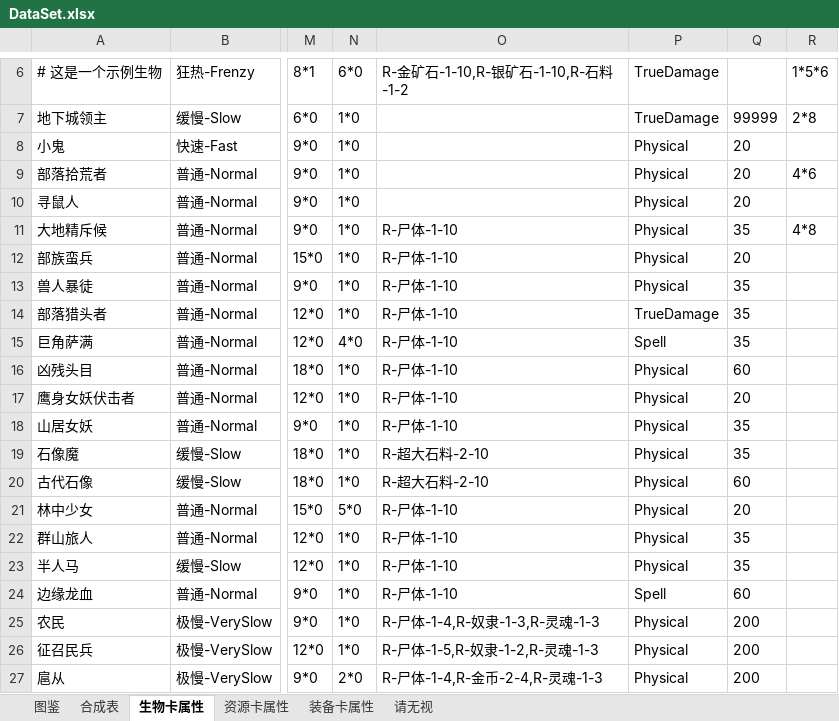
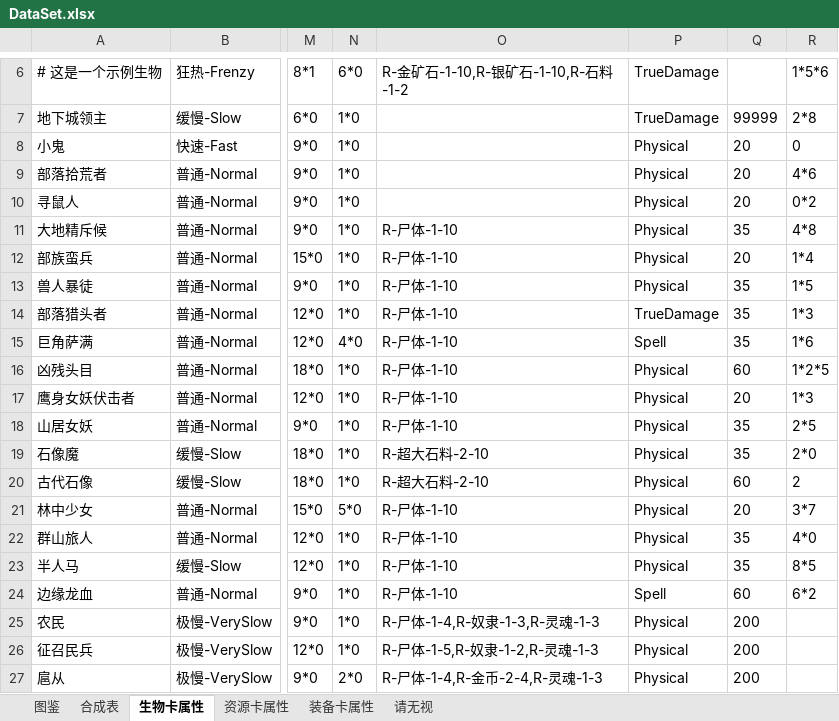
Before and after one commit to ranshaobaichi/Card, an Excel workbook: Assets/DataBase/Data/DataSet.xlsx, sheet 生物卡属性, drawn as a sheet; only a part is shown, gaps mark what is left out; values as stored, in another font and other column widths than the file's, no borders; the diff names each change by its address in the sheet, - before the commit and + after, or states it on an @@ line.

```diff
--- a/Assets/DataBase/Data/DataSet.xlsx (sheet 生物卡属性)
+++ b/Assets/DataBase/Data/DataSet.xlsx (sheet 生物卡属性)
-R8: (empty)
+R8: 0
-R10: (empty)
+R10: 0*2
-R12: (empty)
+R12: 1*4
-R13: (empty)
+R13: 1*5
-R14: (empty)
+R14: 1*3
-R15: (empty)
+R15: 1*6
-R16: (empty)
+R16: 1*2*5
-R17: (empty)
+R17: 1*3
-R18: (empty)
+R18: 2*5
-R19: (empty)
+R19: 2*0
-R20: (empty)
+R20: 2
-R21: (empty)
+R21: 3*7
-R22: (empty)
+R22: 4*0
-R23: (empty)
+R23: 8*5
-R24: (empty)
+R24: 6*2
```
Also changed, not shown: 46 other files.
